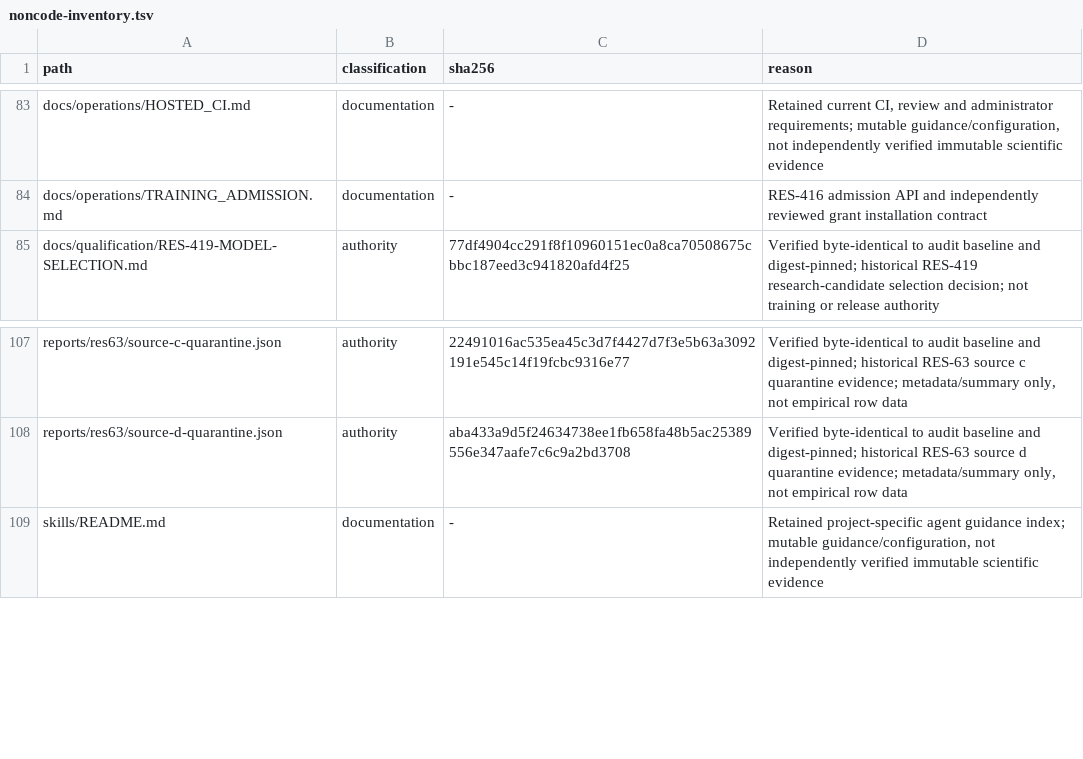
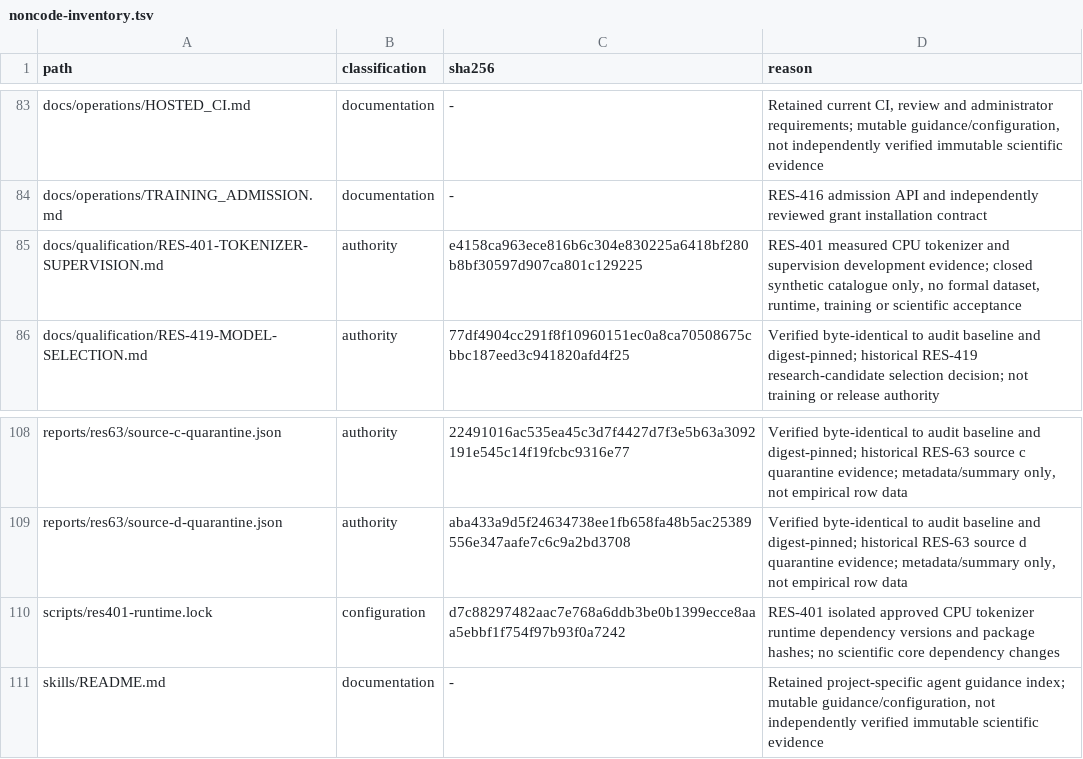
Before and after one commit to Litju/DynamisLM, a TSV file: .repo-policy/noncode-inventory.tsv, drawn as a sheet; only a part is shown, gaps mark what is left out; the diff names each change by its address in the sheet, - before the commit and + after, or states it on an @@ line.

Commit message:
RES-401: qualify offline tokenizer and scientific supervision

```diff
--- a/.repo-policy/noncode-inventory.tsv
+++ b/.repo-policy/noncode-inventory.tsv
+row 85: docs/qualification/RES-401-TOKENIZER-SUPERVISION.md | authority | e4158ca963ece816b6c304e830225a6418bf280b8bf30597d907ca801c129225 | RES-401 measured CPU tokenizer and supervision development evidence; closed synthetic catalogue only, no formal dataset, runtime, training or scientific acceptance
+row 110: scripts/res401-runtime.lock | configuration | d7c88297482aac7e768a6ddb3be0b1399ecce8aaa5ebbf1f754f97b93f0a7242 | RES-401 isolated approved CPU tokenizer runtime dependency versions and package hashes; no scientific core dependency changes
```
Also changed, not shown: 4 other files.
